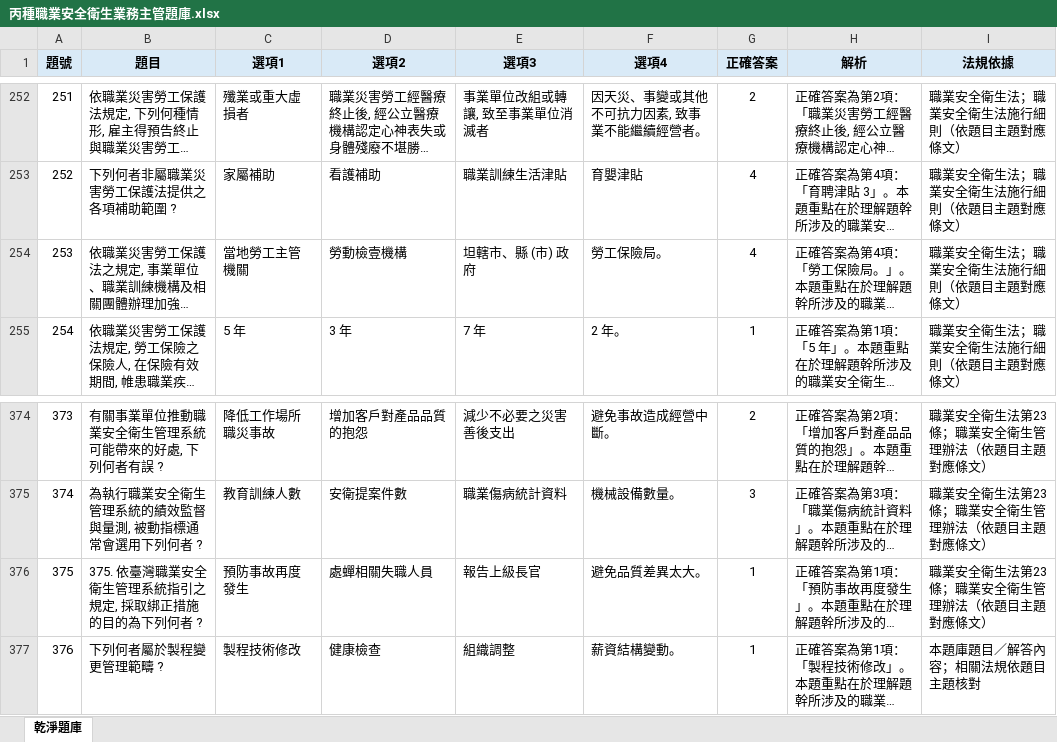
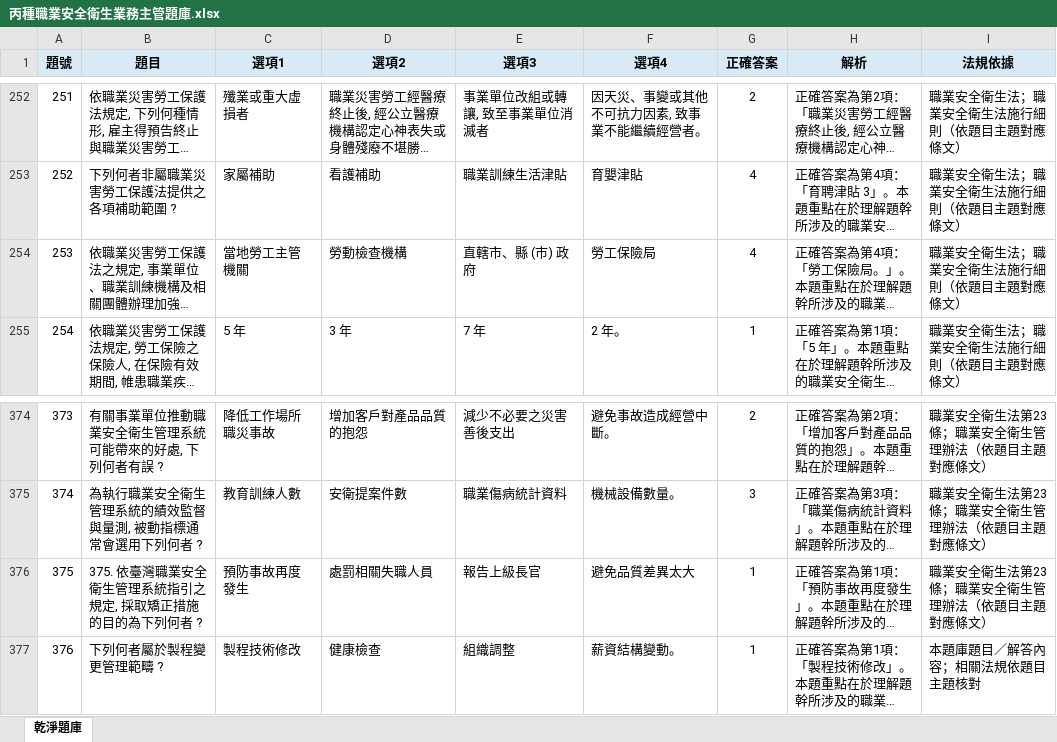
Before and after one commit to drher/drher.github.io, an Excel workbook: salf/丙種職業安全衛生業務主管題庫.xlsx, sheet 乾淨題庫, drawn as a sheet; only a part is shown, gaps mark what is left out; long unchanged cells end in …; values as stored, in another font and other column widths than the file's, no borders; the diff names each change by its address in the sheet, - before the commit and + after, or states it on an @@ line.

Commit message:
as

```diff
--- a/salf/丙種職業安全衛生業務主管題庫.xlsx (sheet 乾淨題庫)
+++ b/salf/丙種職業安全衛生業務主管題庫.xlsx (sheet 乾淨題庫)
-D254 (選項2): 勞動檢壹機構
+D254 (選項2): 勞動檢查機構
-E254 (選項3): 坦轄市、縣 (市) 政府
+E254 (選項3): 直轄市、縣 (市) 政府
-F254 (選項4): 勞工保險局。
+F254 (選項4): 勞工保險局
-B376 (題目): 375. 依臺灣職業安全衛生管理系統指引之規定, 採取綁正措施的目的為下列何者 ?
+B376 (題目): 375. 依臺灣職業安全衛生管理系統指引之規定, 採取矯正措施的目的為下列何者 ?
-D376 (選項2): 處蟬相關失職人員
+D376 (選項2): 處罰相關失職人員
-F376 (選項4): 避免品質差異太大。
+F376 (選項4): 避免品質差異太大
```
